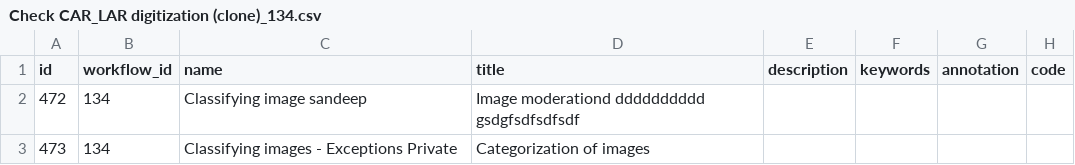
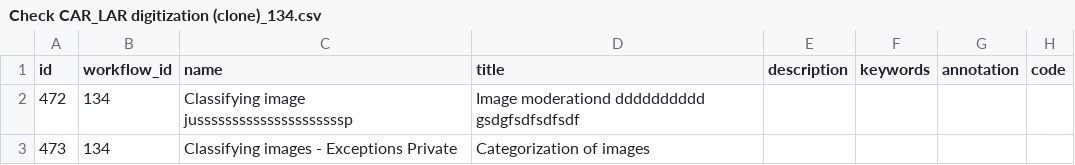
Before and after one commit to 300bisht/my_app, a CSV file: crowdcigar_wf/Check CAR_LAR digitization (clone)_134.csv, drawn as a sheet; only a part is shown; the diff names each change by its address in the sheet, - before the commit and + after, or states it on an @@ line.

Commit message:
Update Check CAR_LAR digitization (clone)_134.csv

```diff
--- a/crowdcigar_wf/Check CAR_LAR digitization (clone)_134.csv
+++ b/crowdcigar_wf/Check CAR_LAR digitization (clone)_134.csv
-C2 (name): Classifying image sandeep
+C2 (name): Classifying image jusssssssssssssssssssssp
```
